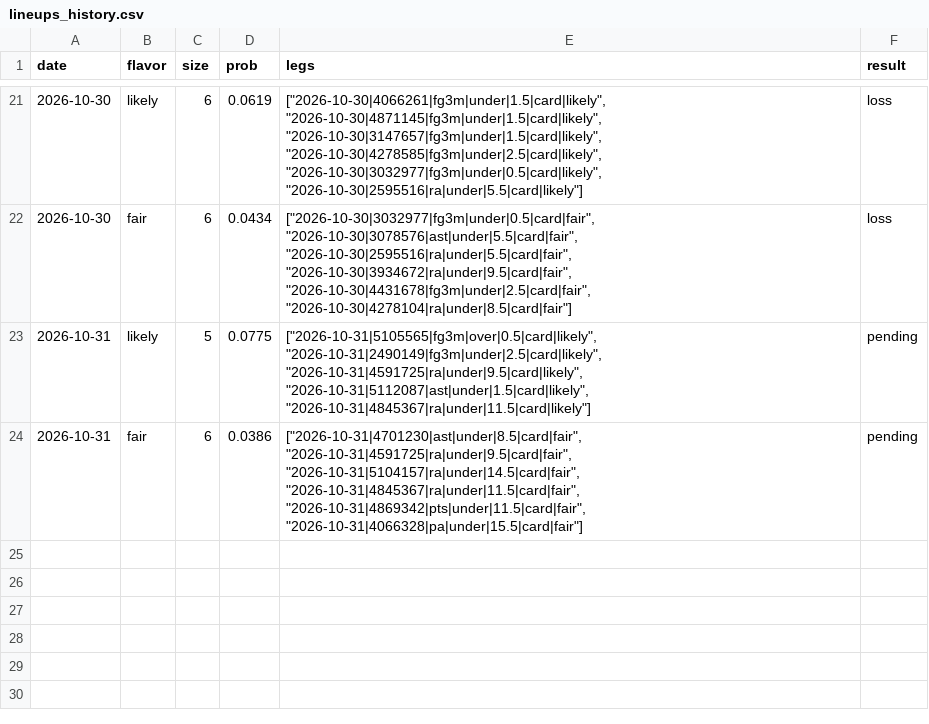
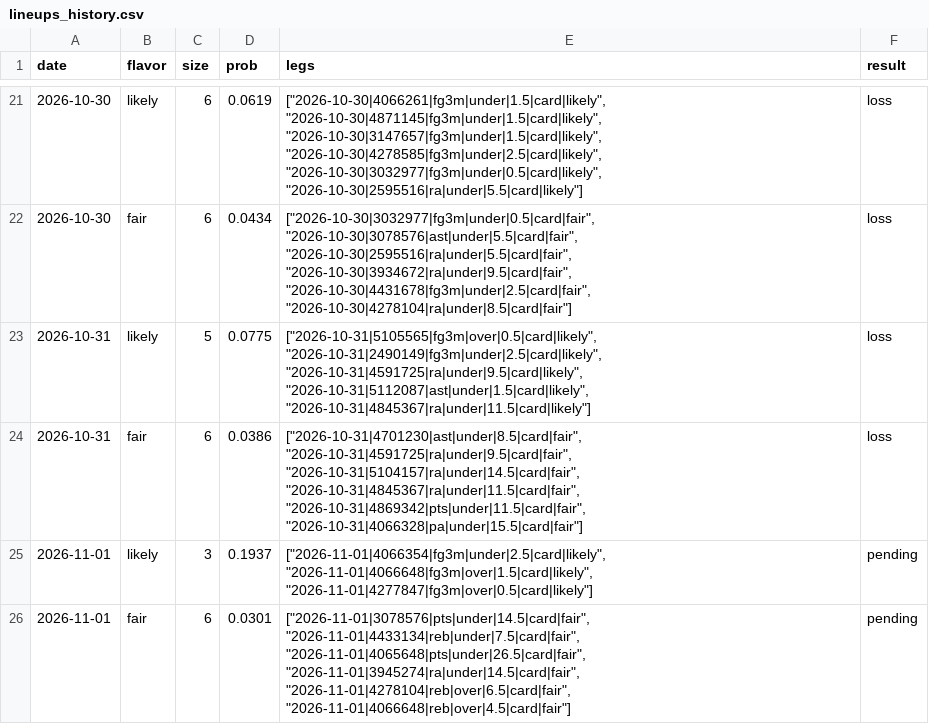
Before and after one commit to Abs-23/nba-prop-engine, a CSV file: data/lineups_history.csv, drawn as a sheet; only a part is shown, gaps mark what is left out.

```diff
--- a/data/lineups_history.csv
+++ b/data/lineups_history.csv
@@ -22,3 +22,5 @@ date,flavor,size,prob,legs,result
 2026-10-30,fair,6,0.0434,"[""2026-10-30|3032977|fg3m|under|0.5|card|fair"", ""2026-10-30|3078576|ast|under|5.5|card|fair"", ""2026-10-30|2595516|ra|under|5.5|card|fair"", ""2026-10-30|3934672|ra|under|9.5|card|fair"", ""2026-10-30|4431678|fg3m|under|2.5|card|fair"", ""2026-10-30|4278104|ra|under|8.5|card|fair""]",loss
-2026-10-31,likely,5,0.0775,"[""2026-10-31|5105565|fg3m|over|0.5|card|likely"", ""2026-10-31|2490149|fg3m|under|2.5|card|likely"", ""2026-10-31|4591725|ra|under|9.5|card|likely"", ""2026-10-31|5112087|ast|under|1.5|card|likely"", ""2026-10-31|4845367|ra|under|11.5|card|likely""]",pending
-2026-10-31,fair,6,0.0386,"[""2026-10-31|4701230|ast|under|8.5|card|fair"", ""2026-10-31|4591725|ra|under|9.5|card|fair"", ""2026-10-31|5104157|ra|under|14.5|card|fair"", ""2026-10-31|4845367|ra|under|11.5|card|fair"", ""2026-10-31|4869342|pts|under|11.5|card|fair"", ""2026-10-31|4066328|pa|under|15.5|card|fair""]",pending
+2026-10-31,likely,5,0.0775,"[""2026-10-31|5105565|fg3m|over|0.5|card|likely"", ""2026-10-31|2490149|fg3m|under|2.5|card|likely"", ""2026-10-31|4591725|ra|under|9.5|card|likely"", ""2026-10-31|5112087|ast|under|1.5|card|likely"", ""2026-10-31|4845367|ra|under|11.5|card|likely""]",loss
+2026-10-31,fair,6,0.0386,"[""2026-10-31|4701230|ast|under|8.5|card|fair"", ""2026-10-31|4591725|ra|under|9.5|card|fair"", ""2026-10-31|5104157|ra|under|14.5|card|fair"", ""2026-10-31|4845367|ra|under|11.5|card|fair"", ""2026-10-31|4869342|pts|under|11.5|card|fair"", ""2026-10-31|4066328|pa|under|15.5|card|fair""]",loss
+2026-11-01,likely,3,0.1937,"[""2026-11-01|4066354|fg3m|under|2.5|card|likely"", ""2026-11-01|4066648|fg3m|over|1.5|card|likely"", ""2026-11-01|4277847|fg3m|over|0.5|card|likely""]",pending
+2026-11-01,fair,6,0.0301,"[""2026-11-01|3078576|pts|under|14.5|card|fair"", ""2026-11-01|4433134|reb|under|7.5|card|fair"", ""2026-11-01|4065648|pts|under|26.5|card|fair"", ""2026-11-01|3945274|ra|under|14.5|card|fair"", ""2026-11-01|4278104|reb|over|6.5|card|fair"", ""2026-11-01|4066648|reb|over|4.5|card|fair""]",pending
```
Also changed, not shown: data/games.csv, data/picks_history.csv, 7 other files.
